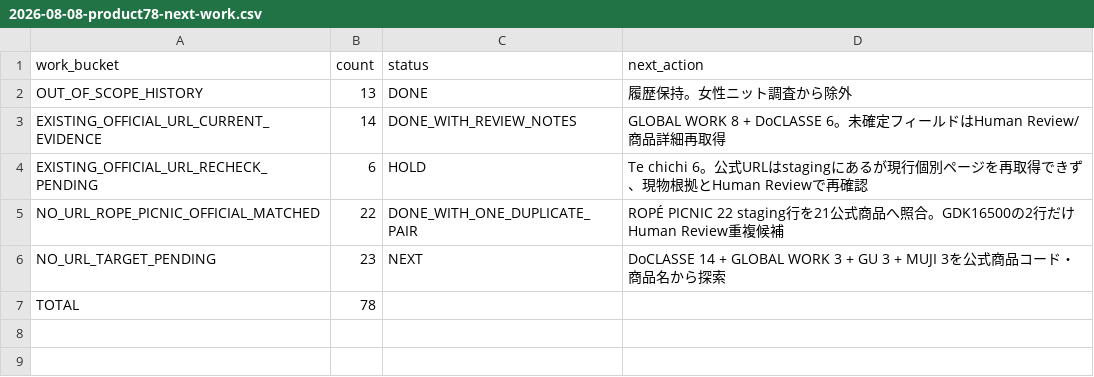
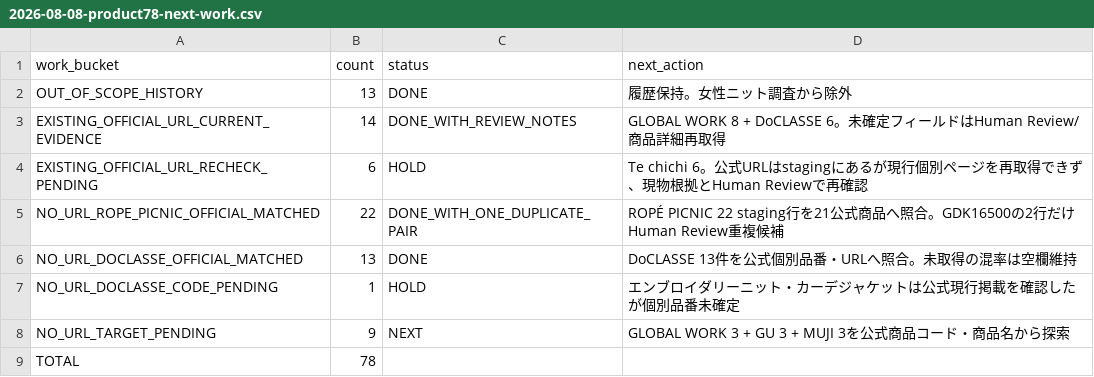
Before and after one commit to tianjinpipixia/knit-compass-photo-capture, a CSV file: data/brand-research/2026-08-08-product78-next-work.csv, drawn as a sheet.

Commit message:
Update product78 progress after DoCLASSE official matching

```diff
--- a/data/brand-research/2026-08-08-product78-next-work.csv
+++ b/data/brand-research/2026-08-08-product78-next-work.csv
@@ -5,3 +5,5 @@ EXISTING_OFFICIAL_URL_RECHECK_PENDING,6,HOLD,"Te chichi 6。公式URLはstaging
 NO_URL_ROPE_PICNIC_OFFICIAL_MATCHED,22,DONE_WITH_ONE_DUPLICATE_PAIR,"ROPÉ PICNIC 22 staging行を21公式商品へ照合。GDK16500の2行だけHuman Review重複候補"
-NO_URL_TARGET_PENDING,23,NEXT,"DoCLASSE 14 + GLOBAL WORK 3 + GU 3 + MUJI 3を公式商品コード・商品名から探索"
+NO_URL_DOCLASSE_OFFICIAL_MATCHED,13,DONE,"DoCLASSE 13件を公式個別品番・URLへ照合。未取得の混率は空欄維持"
+NO_URL_DOCLASSE_CODE_PENDING,1,HOLD,"エンブロイダリーニット・カーデジャケットは公式現行掲載を確認したが個別品番未確定"
+NO_URL_TARGET_PENDING,9,NEXT,"GLOBAL WORK 3 + GU 3 + MUJI 3を公式商品コード・商品名から探索"
 TOTAL,78,,
```
